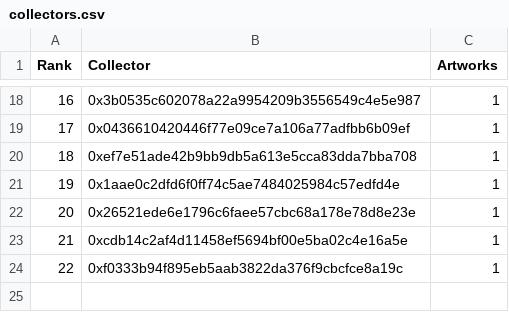
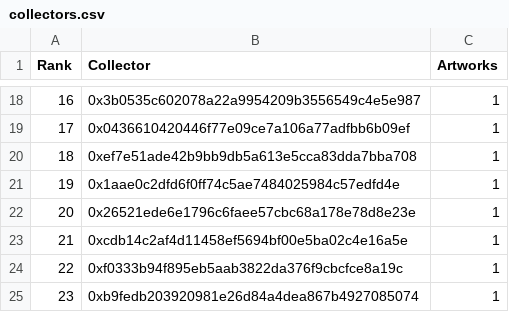
Before and after one commit to JohnOrionYoung/JOYhotPotato, a CSV file: src/python/collectors.csv, drawn as a sheet; only a part is shown, gaps mark what is left out; the diff names each change by its address in the sheet, - before the commit and + after, or states it on an @@ line.

Commit message:
collector update

```diff
--- a/src/python/collectors.csv
+++ b/src/python/collectors.csv
+row 25: 23 | 0xb9fedb203920981e26d84a4dea867b4927085074 | 1
```
